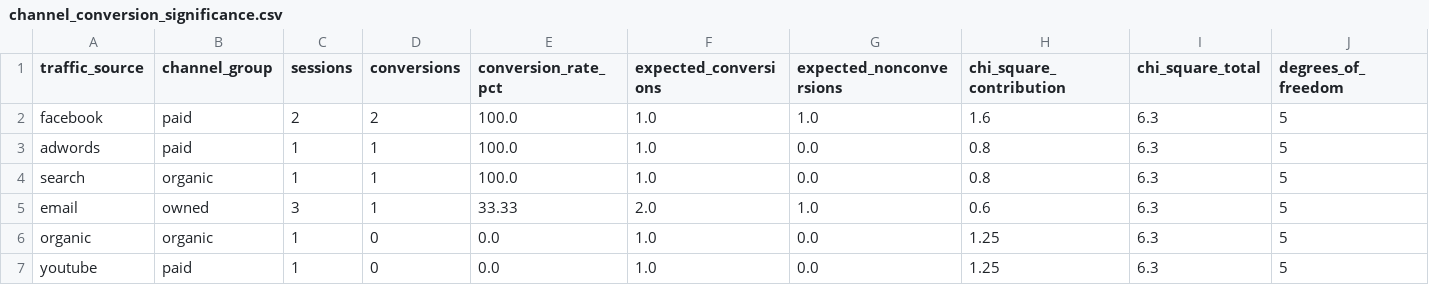
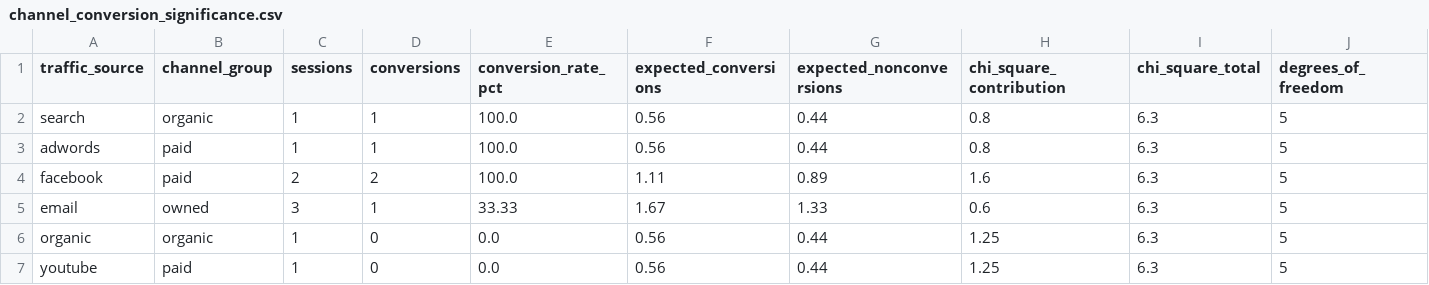
Before and after one commit to senanurcetin/nexus-commerce-intelligence, a CSV file: docs/analysis/channel_conversion_significance.csv, drawn as a sheet; only a part is shown; removed rows and columns are numbered as before the commit, all else as after; rows hold the shown columns only; the diff names each change by its address in the sheet, - before the commit and + after, or states it on an @@ line.

Commit message:
Define source-scoped KPI contracts and cost coverage diagnostics

```diff
--- a/docs/analysis/channel_conversion_significance.csv
+++ b/docs/analysis/channel_conversion_significance.csv
-row 2: facebook | paid | 2 | 2 | 100.0 | 1.0 | 1.0 | 1.6 | 6.3 | 5
-row 3: adwords | paid | 1 | 1 | 100.0 | 1.0 | 0.0 | 0.8 | 6.3 | 5
-F2 (expected_conversions): 1.0
+F2 (expected_conversions): 0.56
-G2 (expected_nonconversions): 0.0
+G2 (expected_nonconversions): 0.44
+row 3: adwords | paid | 1 | 1 | 100.0 | 0.56 | 0.44 | 0.8 | 6.3 | 5
+row 4: facebook | paid | 2 | 2 | 100.0 | 1.11 | 0.89 | 1.6 | 6.3 | 5
-F5 (expected_conversions): 2.0
+F5 (expected_conversions): 1.67
-G5 (expected_nonconversions): 1.0
+G5 (expected_nonconversions): 1.33
-F6:F7 (expected_conversions): 1.0
+F6:F7 (expected_conversions): 0.56
-G6:G7 (expected_nonconversions): 0.0
+G6:G7 (expected_nonconversions): 0.44
```
Also changed, not shown: 32 other files.
